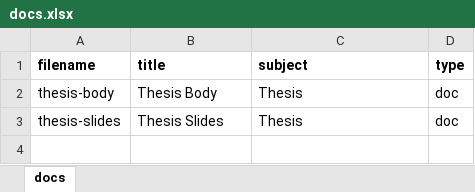
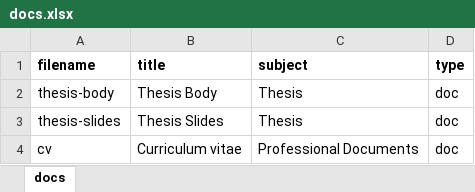
Before and after one commit to cwseitz/cwseitz.github.io-docs, an Excel workbook: docs/thesis/docs.xlsx, sheet docs, drawn as a sheet; values as stored, in another font and other column widths than the file's, no borders; charts and pictures not drawn; the diff names each change by its address in the sheet, - before the commit and + after, or states it on an @@ line.

```diff
--- a/docs/thesis/docs.xlsx (sheet docs)
+++ b/docs/thesis/docs.xlsx (sheet docs)
+row 4: cv | Curriculum vitae | Professional Documents | doc
```
Also changed, not shown: charts or pictures, 5 other files.
